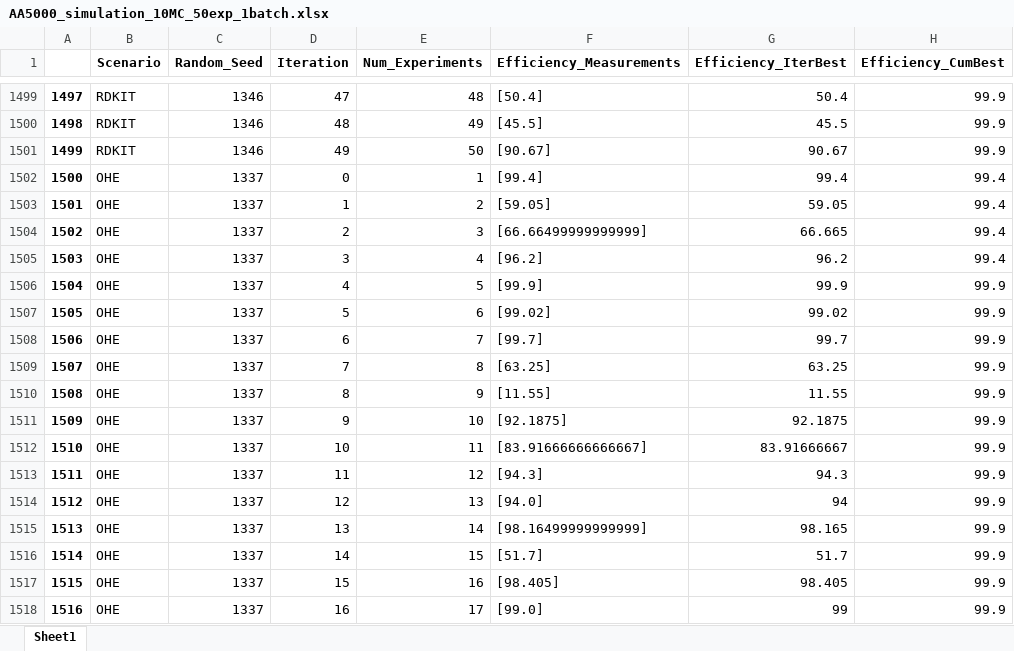
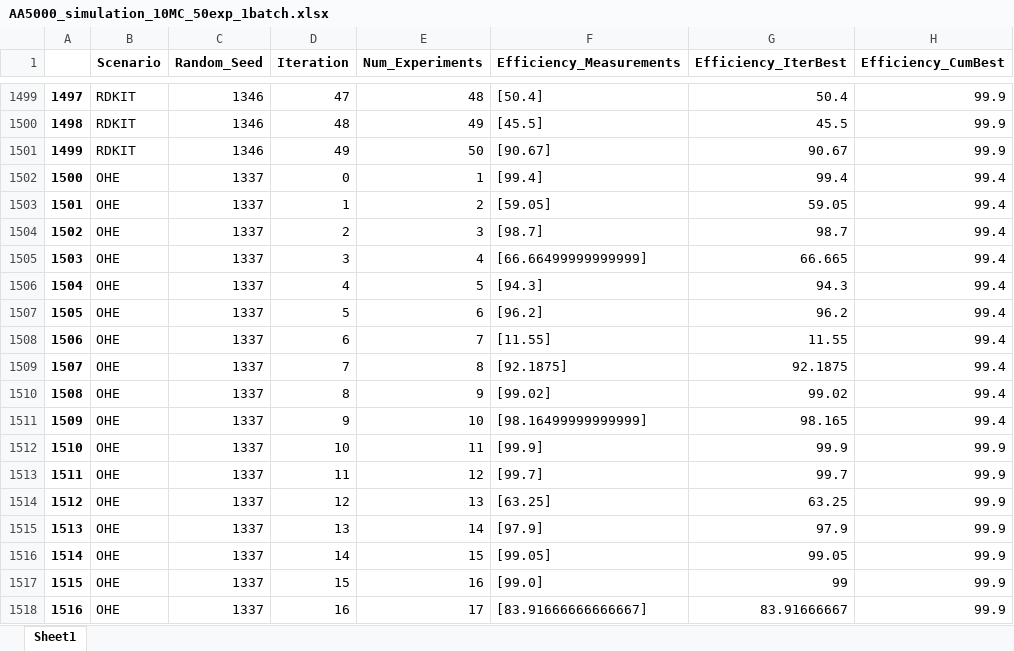
Before and after one commit to AC-BO-Hackathon/project-surface-science-syndicate, an Excel workbook: results/AA5000_simulation_10MC_50exp_1batch.xlsx, sheet Sheet1, drawn as a sheet; only a part is shown, gaps mark what is left out; values as stored, in another font and other column widths than the file's, no borders; the diff covers the shown part only; the diff names each change by its address in the sheet, - before the commit and + after, or states it on an @@ line.

```diff
--- a/results/AA5000_simulation_10MC_50exp_1batch.xlsx (sheet Sheet1)
+++ b/results/AA5000_simulation_10MC_50exp_1batch.xlsx (sheet Sheet1)
-F1504 (Efficiency_Measurements): [66.66499999999999]
+F1504 (Efficiency_Measurements): [98.7]
-G1504 (Efficiency_IterBest): 66.665
+G1504 (Efficiency_IterBest): 98.7
-F1505 (Efficiency_Measurements): [96.2]
+F1505 (Efficiency_Measurements): [66.66499999999999]
-G1505 (Efficiency_IterBest): 96.2
+G1505 (Efficiency_IterBest): 66.665
-F1506 (Efficiency_Measurements): [99.9]
+F1506 (Efficiency_Measurements): [94.3]
-G1506 (Efficiency_IterBest): 99.9
+G1506 (Efficiency_IterBest): 94.3
-H1506:H1511 (Efficiency_CumBest): 99.9
+H1506:H1511 (Efficiency_CumBest): 99.4
-F1507 (Efficiency_Measurements): [99.02]
+F1507 (Efficiency_Measurements): [96.2]
-G1507 (Efficiency_IterBest): 99.02
+G1507 (Efficiency_IterBest): 96.2
-F1508 (Efficiency_Measurements): [99.7]
+F1508 (Efficiency_Measurements): [11.55]
-G1508 (Efficiency_IterBest): 99.7
+G1508 (Efficiency_IterBest): 11.55
-F1509 (Efficiency_Measurements): [63.25]
+F1509 (Efficiency_Measurements): [92.1875]
-G1509 (Efficiency_IterBest): 63.25
+G1509 (Efficiency_IterBest): 92.1875
-F1510 (Efficiency_Measurements): [11.55]
+F1510 (Efficiency_Measurements): [99.02]
-G1510 (Efficiency_IterBest): 11.55
+G1510 (Efficiency_IterBest): 99.02
-F1511 (Efficiency_Measurements): [92.1875]
+F1511 (Efficiency_Measurements): [98.16499999999999]
-G1511 (Efficiency_IterBest): 92.1875
+G1511 (Efficiency_IterBest): 98.165
-F1512 (Efficiency_Measurements): [83.91666666666667]
+F1512 (Efficiency_Measurements): [99.9]
-G1512 (Efficiency_IterBest): 83.91666667
+G1512 (Efficiency_IterBest): 99.9
-F1513 (Efficiency_Measurements): [94.3]
+F1513 (Efficiency_Measurements): [99.7]
-G1513 (Efficiency_IterBest): 94.3
+G1513 (Efficiency_IterBest): 99.7
-F1514 (Efficiency_Measurements): [94.0]
+F1514 (Efficiency_Measurements): [63.25]
-G1514 (Efficiency_IterBest): 94
+G1514 (Efficiency_IterBest): 63.25
-F1515 (Efficiency_Measurements): [98.16499999999999]
+F1515 (Efficiency_Measurements): [97.9]
-G1515 (Efficiency_IterBest): 98.165
+G1515 (Efficiency_IterBest): 97.9
-F1516 (Efficiency_Measurements): [51.7]
+F1516 (Efficiency_Measurements): [99.05]
-G1516 (Efficiency_IterBest): 51.7
+G1516 (Efficiency_IterBest): 99.05
-F1517 (Efficiency_Measurements): [98.405]
+F1517 (Efficiency_Measurements): [99.0]
-G1517 (Efficiency_IterBest): 98.405
+G1517 (Efficiency_IterBest): 99
-F1518 (Efficiency_Measurements): [99.0]
+F1518 (Efficiency_Measurements): [83.91666666666667]
-G1518 (Efficiency_IterBest): 99
+G1518 (Efficiency_IterBest): 83.91666667
```
Also changed, not shown: 983 edited cells elsewhere in this sheet, results/AA1000_simulation_10MC_50exp_1batch.xlsx, results/AA2024_simulation_10MC_50exp_1batch.xlsx, 23 other files.
